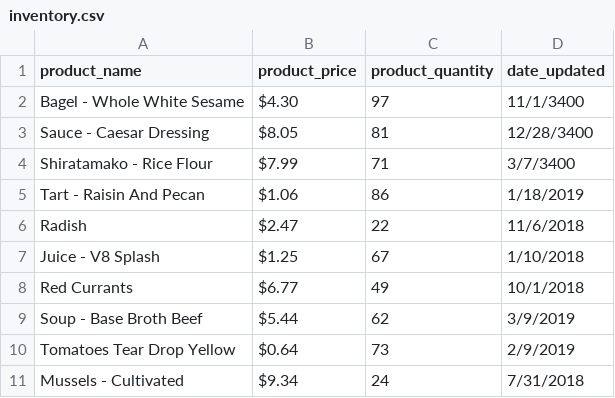
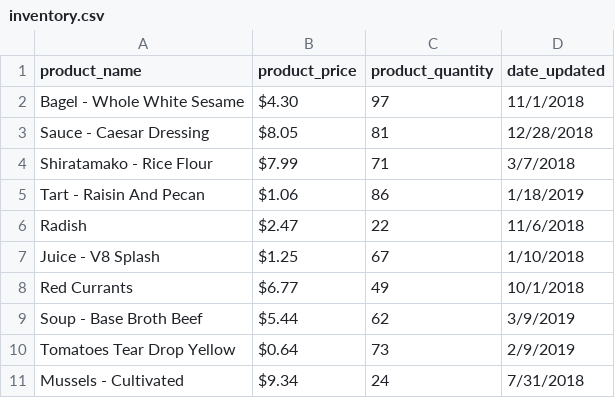
Before and after one commit to sahvsergio/treehouse_python_techdegree_unit4, a CSV file: inventory.csv, drawn as a sheet; only a part is shown.

Commit message:
provided original csv

```diff
--- a/inventory.csv
+++ b/inventory.csv
@@ -1,5 +1,5 @@
 product_name,product_price,product_quantity,date_updated
-Bagel - Whole White Sesame,$4.30,97,11/1/3400
-Sauce - Caesar Dressing,$8.05,81,12/28/3400
-Shiratamako - Rice Flour,$7.99,71,3/7/3400
+Bagel - Whole White Sesame,$4.30,97,11/1/2018
+Sauce - Caesar Dressing,$8.05,81,12/28/2018
+Shiratamako - Rice Flour,$7.99,71,3/7/2018
 Tart - Raisin And Pecan,$1.06,86,1/18/2019
```
